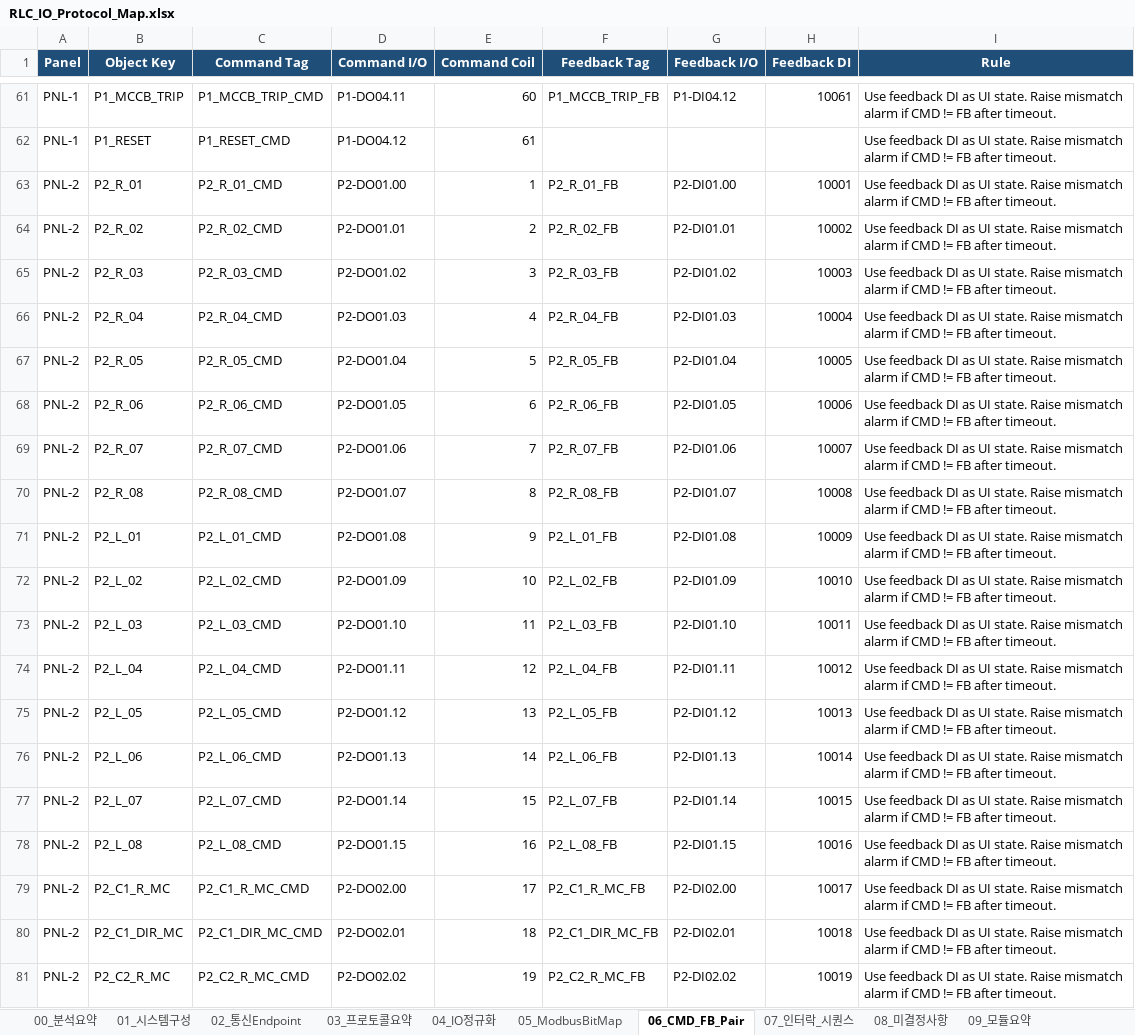
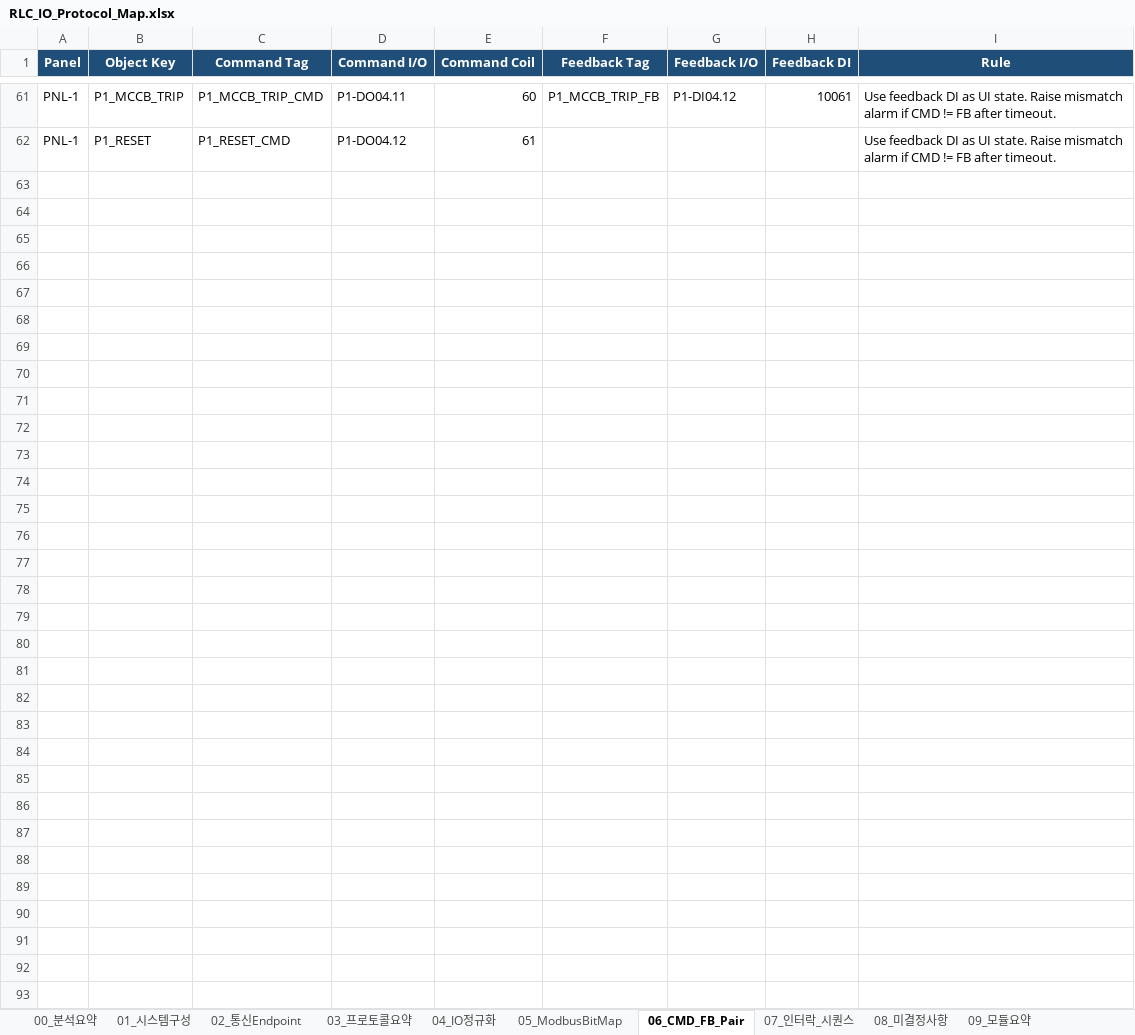
Before and after one commit to uptec-ai/RlcLoadBank_Separate, an Excel workbook: Document/RLC_IO_Protocol_Map.xlsx, sheet 06_CMD_FB_Pair, drawn as a sheet; only a part is shown, gaps mark what is left out; values as stored, in another font and other column widths than the file's, no borders; the diff covers the shown part only; the diff names each change by its address in the sheet, - before the commit and + after, or states it on an @@ line.

```diff
--- a/Document/RLC_IO_Protocol_Map.xlsx (sheet 06_CMD_FB_Pair)
+++ b/Document/RLC_IO_Protocol_Map.xlsx (sheet 06_CMD_FB_Pair)
@@ row 63 hidden: PNL-2 | P2_R_01 | P2_R_01_CMD | P2-DO01.00 | 1 | P2_R_01_FB | P2-DI01.00 | 10001 | Use feedback DI as UI state. Raise mismatch alarm if CMD != FB after timeout. @@
@@ row 64 hidden: PNL-2 | P2_R_02 | P2_R_02_CMD | P2-DO01.01 | 2 | P2_R_02_FB | P2-DI01.01 | 10002 | Use feedback DI as UI state. Raise mismatch alarm if CMD != FB after timeout. @@
@@ row 65 hidden: PNL-2 | P2_R_03 | P2_R_03_CMD | P2-DO01.02 | 3 | P2_R_03_FB | P2-DI01.02 | 10003 | Use feedback DI as UI state. Raise mismatch alarm if CMD != FB after timeout. @@
@@ row 66 hidden: PNL-2 | P2_R_04 | P2_R_04_CMD | P2-DO01.03 | 4 | P2_R_04_FB | P2-DI01.03 | 10004 | Use feedback DI as UI state. Raise mismatch alarm if CMD != FB after timeout. @@
@@ row 67 hidden: PNL-2 | P2_R_05 | P2_R_05_CMD | P2-DO01.04 | 5 | P2_R_05_FB | P2-DI01.04 | 10005 | Use feedback DI as UI state. Raise mismatch alarm if CMD != FB after timeout. @@
@@ row 68 hidden: PNL-2 | P2_R_06 | P2_R_06_CMD | P2-DO01.05 | 6 | P2_R_06_FB | P2-DI01.05 | 10006 | Use feedback DI as UI state. Raise mismatch alarm if CMD != FB after timeout. @@
@@ row 69 hidden: PNL-2 | P2_R_07 | P2_R_07_CMD | P2-DO01.06 | 7 | P2_R_07_FB | P2-DI01.06 | 10007 | Use feedback DI as UI state. Raise mismatch alarm if CMD != FB after timeout. @@
@@ row 70 hidden: PNL-2 | P2_R_08 | P2_R_08_CMD | P2-DO01.07 | 8 | P2_R_08_FB | P2-DI01.07 | 10008 | Use feedback DI as UI state. Raise mismatch alarm if CMD != FB after timeout. @@
@@ row 71 hidden: PNL-2 | P2_L_01 | P2_L_01_CMD | P2-DO01.08 | 9 | P2_L_01_FB | P2-DI01.08 | 10009 | Use feedback DI as UI state. Raise mismatch alarm if CMD != FB after timeout. @@
@@ row 72 hidden: PNL-2 | P2_L_02 | P2_L_02_CMD | P2-DO01.09 | 10 | P2_L_02_FB | P2-DI01.09 | 10010 | Use feedback DI as UI state. Raise mismatch alarm if CMD != FB after timeout. @@
@@ row 73 hidden: PNL-2 | P2_L_03 | P2_L_03_CMD | P2-DO01.10 | 11 | P2_L_03_FB | P2-DI01.10 | 10011 | Use feedback DI as UI state. Raise mismatch alarm if CMD != FB after timeout. @@
@@ row 74 hidden: PNL-2 | P2_L_04 | P2_L_04_CMD | P2-DO01.11 | 12 | P2_L_04_FB | P2-DI01.11 | 10012 | Use feedback DI as UI state. Raise mismatch alarm if CMD != FB after timeout. @@
@@ row 75 hidden: PNL-2 | P2_L_05 | P2_L_05_CMD | P2-DO01.12 | 13 | P2_L_05_FB | P2-DI01.12 | 10013 | Use feedback DI as UI state. Raise mismatch alarm if CMD != FB after timeout. @@
@@ row 76 hidden: PNL-2 | P2_L_06 | P2_L_06_CMD | P2-DO01.13 | 14 | P2_L_06_FB | P2-DI01.13 | 10014 | Use feedback DI as UI state. Raise mismatch alarm if CMD != FB after timeout. @@
@@ row 77 hidden: PNL-2 | P2_L_07 | P2_L_07_CMD | P2-DO01.14 | 15 | P2_L_07_FB | P2-DI01.14 | 10015 | Use feedback DI as UI state. Raise mismatch alarm if CMD != FB after timeout. @@
@@ row 78 hidden: PNL-2 | P2_L_08 | P2_L_08_CMD | P2-DO01.15 | 16 | P2_L_08_FB | P2-DI01.15 | 10016 | Use feedback DI as UI state. Raise mismatch alarm if CMD != FB after timeout. @@
@@ row 79 hidden: PNL-2 | P2_C1_R_MC | P2_C1_R_MC_CMD | P2-DO02.00 | 17 | P2_C1_R_MC_FB | P2-DI02.00 | 10017 | Use feedback DI as UI state. Raise mismatch alarm if CMD != FB after timeout. @@
@@ row 80 hidden: PNL-2 | P2_C1_DIR_MC | P2_C1_DIR_MC_CMD | P2-DO02.01 | 18 | P2_C1_DIR_MC_FB | P2-DI02.01 | 10018 | Use feedback DI as UI state. Raise mismatch alarm if CMD != FB after timeout. @@
@@ row 81 hidden: PNL-2 | P2_C2_R_MC | P2_C2_R_MC_CMD | P2-DO02.02 | 19 | P2_C2_R_MC_FB | P2-DI02.02 | 10019 | Use feedback DI as UI state. Raise mismatch alarm if CMD != FB after timeout. @@
```
Also changed, not shown: 39 hidden or unhidden rows elsewhere in this sheet, sheet 05_ModbusBitMap, sheet 10_장비 리스트업, 12 other files.
